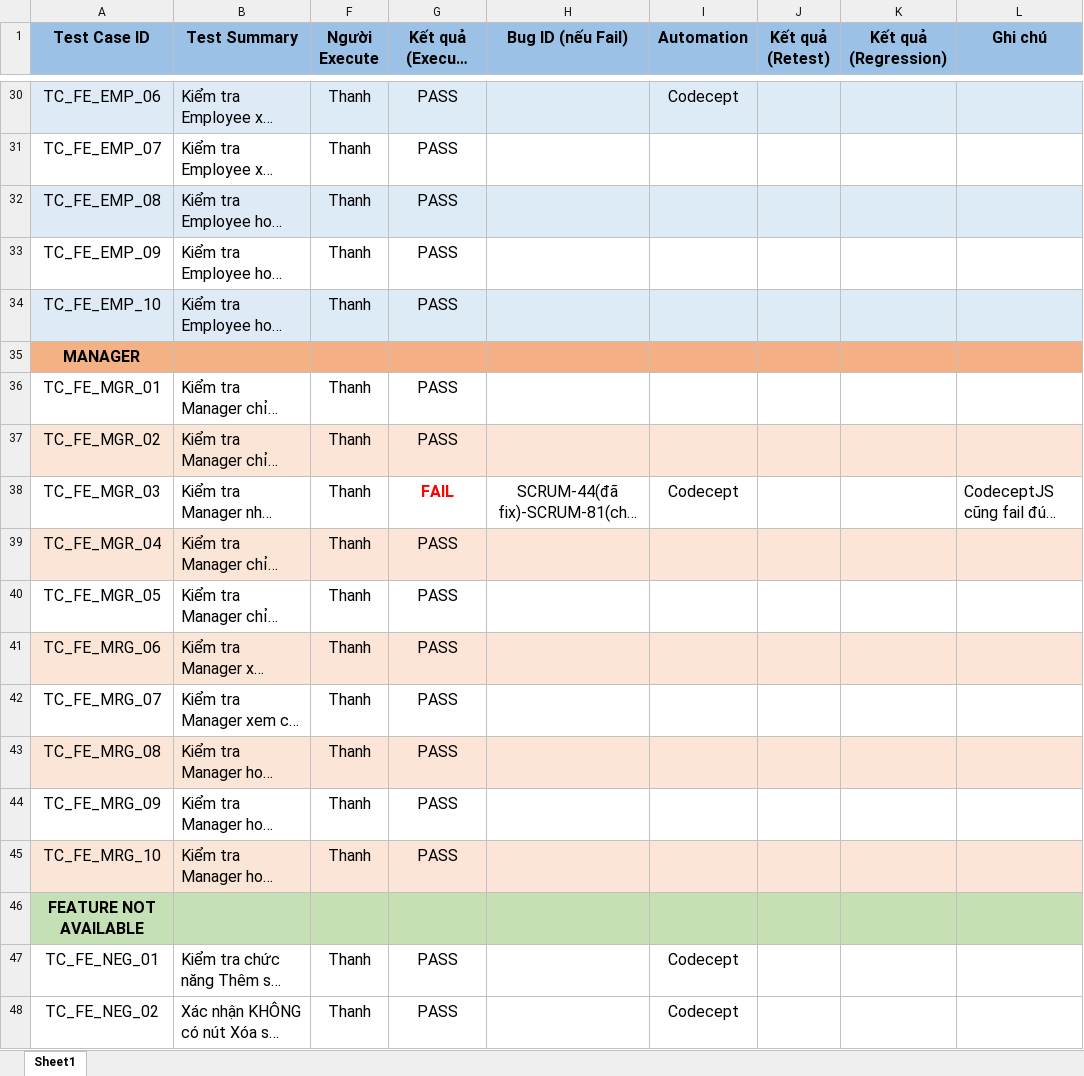
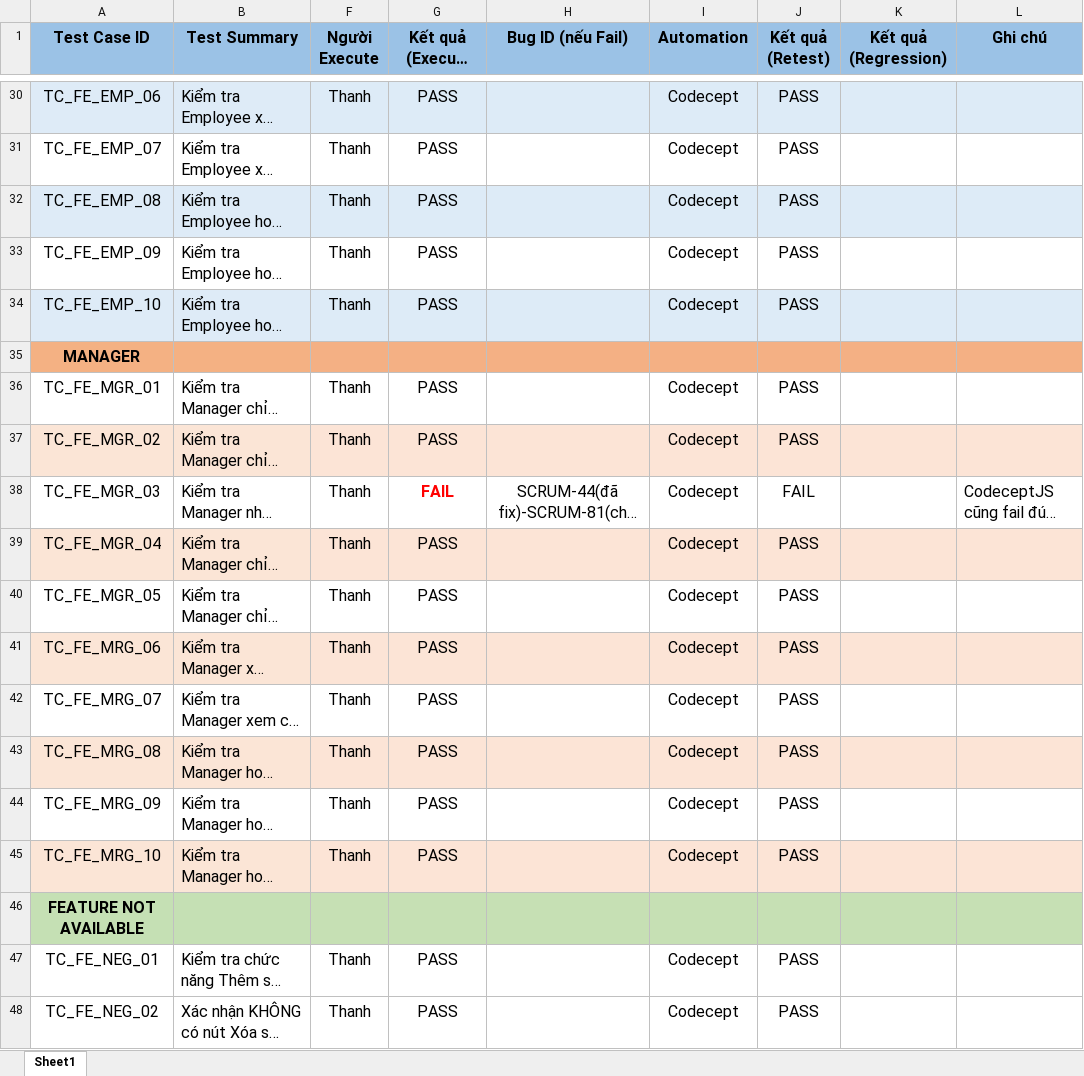
Before and after one commit to thanhlh05/Online-Store, an Excel workbook: Docs/QA-Testing/Test_Case_Report_FE.xlsx, sheet Sheet1, drawn as a sheet; only a part is shown, gaps mark what is left out; long unchanged cells end in …; values as stored, in another font and other column widths than the file's, no borders; the diff covers the shown part only; the diff names each change by its address in the sheet, - before the commit and + after, or states it on an @@ line.

Commit message:
SCRUM-83-CodeceptJS-Phần-còn-lại-của-bộ-43-TC-FE

```diff
--- a/Docs/QA-Testing/Test_Case_Report_FE.xlsx (sheet Sheet1)
+++ b/Docs/QA-Testing/Test_Case_Report_FE.xlsx (sheet Sheet1)
-J30:J34 (Kết quả (Retest)): (empty)
+J30:J34 (Kết quả (Retest)): PASS
-I31:I34 (Automation): (empty)
+I31:I34 (Automation): Codecept
-I36:I37 (Automation): (empty)
+I36:I37 (Automation): Codecept
-J36:J37 (Kết quả (Retest)): (empty)
+J36:J37 (Kết quả (Retest)): PASS
-J38 (Kết quả (Retest)): (empty)
+J38 (Kết quả (Retest)): FAIL
-I39:I45 (Automation): (empty)
+I39:I45 (Automation): Codecept
-J39:J45 (Kết quả (Retest)): (empty)
+J39:J45 (Kết quả (Retest)): PASS
-J47:J48 (Kết quả (Retest)): (empty)
+J47:J48 (Kết quả (Retest)): PASS
```
Also changed, not shown: 49 edited cells elsewhere in this sheet, 27 other files.
